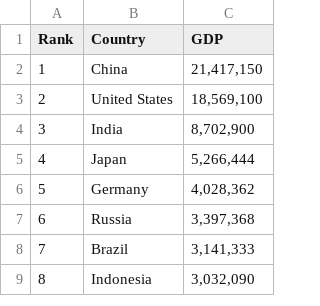
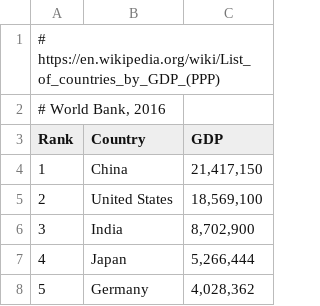
Before and after one commit to yannicklerestif/ecologicalprice, a CSV file: scripts/countries_gdp_ppp.csv, drawn as a sheet; only a part is shown; the shorter side is filled out with more unchanged rows.

```diff
--- a/scripts/countries_gdp_ppp.csv
+++ b/scripts/countries_gdp_ppp.csv
@@ -1 +1,3 @@
+# https://en.wikipedia.org/wiki/List_of_countries_by_GDP_(PPP)
+# World Bank, 2016
 Rank	Country	GDP
```
Also changed, not shown: scripts/countries_gdp_nominal.csv, 1 other file.
